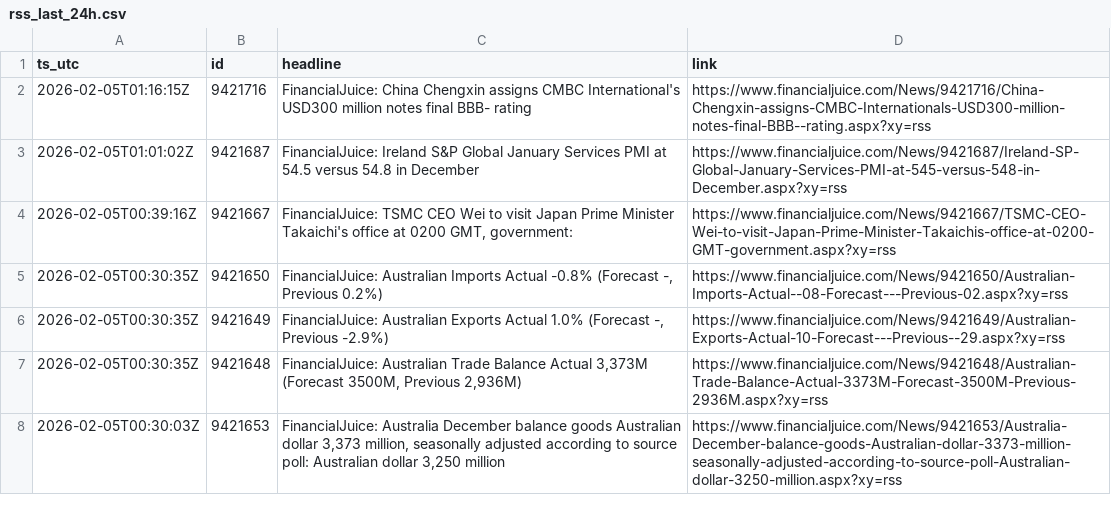
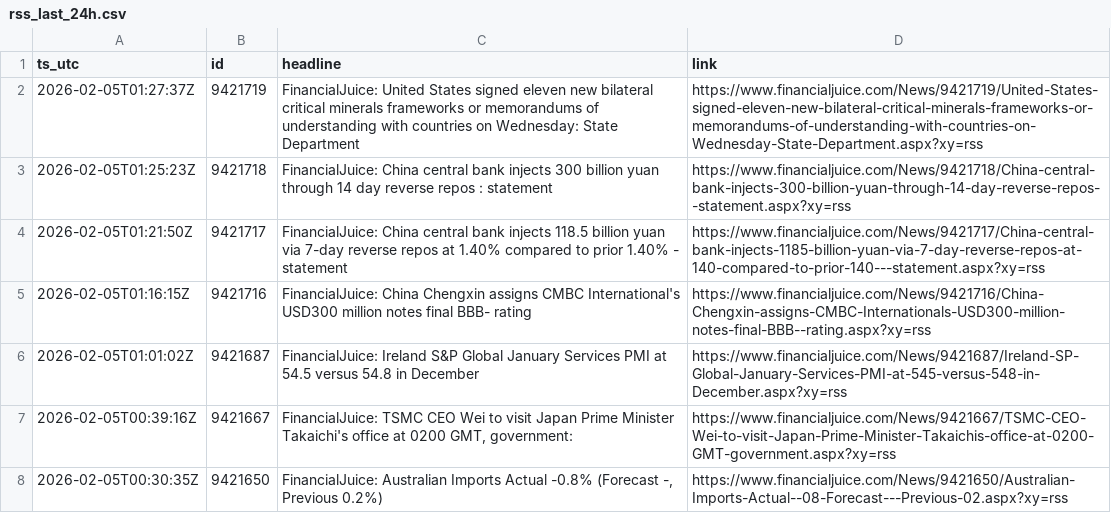
Before and after one commit to QaSH-data/econ-data, a CSV file: data/news/rss/rss_last_24h.csv, drawn as a sheet; only a part is shown; the shorter side is filled out with more unchanged rows.

Commit message:
auto: update data 2026-02-04T17:30:01

```diff
--- a/data/news/rss/rss_last_24h.csv
+++ b/data/news/rss/rss_last_24h.csv
@@ -1,2 +1,5 @@
 ts_utc,id,headline,link
+2026-02-05T01:27:37Z,9421719,FinancialJuice: United States signed eleven new bilateral critical minerals frameworks or memorandums of understanding with countries on Wednesday: State Department,https://www.financialjuice.com/News/9421719/United-States-signed-eleven-new-bilateral-critical-minerals-frameworks-or-memorandums-of-understanding-with-countries-on-Wednesday-State-Department.aspx?xy=rss
+2026-02-05T01:25:23Z,9421718,FinancialJuice: China central bank injects 300 billion yuan through 14 day reverse repos : statement,https://www.financialjuice.com/News/9421718/China-central-bank-injects-300-billion-yuan-through-14-day-reverse-repos--statement.aspx?xy=rss
+2026-02-05T01:21:50Z,9421717,FinancialJuice: China central bank injects 118.5 billion yuan via 7-day reverse repos at 1.40% compared to prior 1.40% - statement,https://www.financialjuice.com/News/9421717/China-central-bank-injects-1185-billion-yuan-via-7-day-reverse-repos-at-140-compared-to-prior-140---statement.aspx?xy=rss
 2026-02-05T01:16:15Z,9421716,FinancialJuice: China Chengxin assigns CMBC International's USD300 million notes final BBB- rating,https://www.financialjuice.com/News/9421716/China-Chengxin-assigns-CMBC-Internationals-USD300-million-notes-final-BBB--rating.aspx?xy=rss
```
